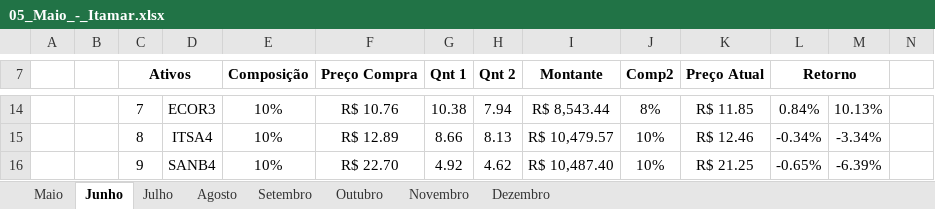
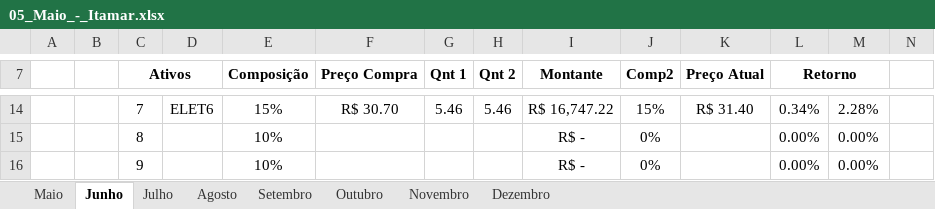
Before and after one commit to ItamarRocha/Torneio-de-carteiras-LMF, an Excel workbook: Maio/05_Maio_-_Itamar.xlsx, sheet Junho, drawn as a sheet; only a part is shown, gaps mark what is left out; values as stored, in another font and other column widths than the file's, no borders; charts and pictures and conditional formats not drawn; the diff covers the shown part only; the diff names each change by its address in the sheet, - before the commit and + after, or states it on an @@ line.

```diff
--- a/Maio/05_Maio_-_Itamar.xlsx (sheet Junho)
+++ b/Maio/05_Maio_-_Itamar.xlsx (sheet Junho)
-D14: ECOR3
+D14: ELET6
-E14 (Composição): 10%
+E14 (Composição): 15%
-F14 (Preço Compra): R$ 10.76
+F14 (Preço Compra): R$ 30.70
-G14 (Qnt 1): 10.38
+G14 (Qnt 1): 5.46
-H14 (Qnt 2): 7.94
+H14 (Qnt 2): 5.46
-I14 (Montante): R$ 8,543.44
+I14 (Montante): R$ 16,747.22
-J14 (Comp2): 8%
+J14 (Comp2): 15%
-K14 (Preço Atual): R$ 11.85
+K14 (Preço Atual): R$ 31.40
-L14 (Retorno): 0.84%
+L14 (Retorno): 0.34%
-M14: 10.13%
+M14: 2.28%
-D15: ITSA4
+D15: (empty)
-F15 (Preço Compra): R$ 12.89
+F15 (Preço Compra): (empty)
-G15 (Qnt 1): 8.66
+G15 (Qnt 1): (empty)
-H15 (Qnt 2): 8.13
+H15 (Qnt 2): (empty)
-I15 (Montante): R$ 10,479.57
+I15 (Montante): R$ -
-J15:J16 (Comp2): 10%
+J15:J16 (Comp2): 0%
-K15 (Preço Atual): R$ 12.46
+K15 (Preço Atual): (empty)
-L15 (Retorno): -0.34%
+L15 (Retorno): 0.00%
-M15: -3.34%
+M15: 0.00%
-D16: SANB4
+D16: (empty)
-F16 (Preço Compra): R$ 22.70
+F16 (Preço Compra): (empty)
-G16 (Qnt 1): 4.92
+G16 (Qnt 1): (empty)
-H16 (Qnt 2): 4.62
+H16 (Qnt 2): (empty)
-I16 (Montante): R$ 10,487.40
+I16 (Montante): R$ -
-K16 (Preço Atual): R$ 21.25
+K16 (Preço Atual): (empty)
-L16 (Retorno): -0.65%
+L16 (Retorno): 0.00%
-M16: -6.39%
+M16: 0.00%
```
Also changed, not shown: 76 edited cells elsewhere in this sheet, sheet Dezembro, sheet Julho, sheet Novembro, sheet Agosto, sheet Setembro, sheet Outubro, charts or pictures, 29 other files.
